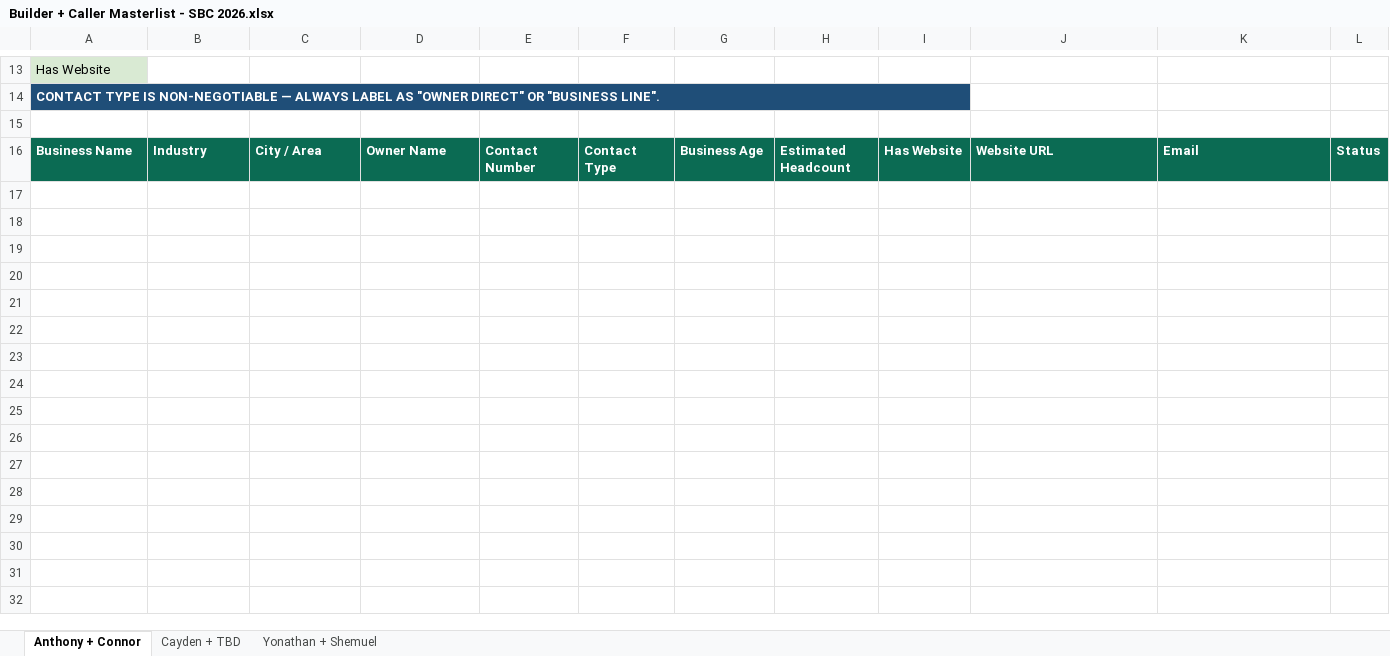
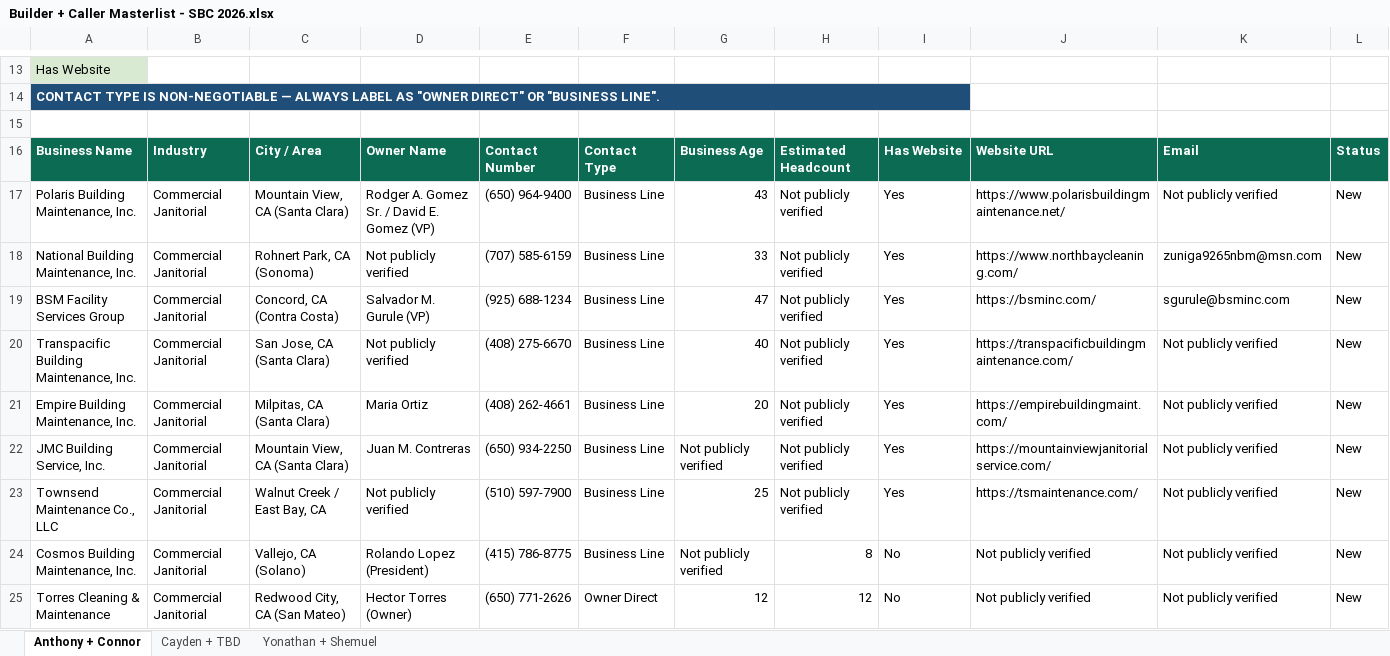
Before and after one commit to anthonyleedu/anthonyleedu, an Excel workbook: Builder + Caller Masterlist - SBC 2026.xlsx, sheet Anthony + Connor, drawn as a sheet; only a part is shown, gaps mark what is left out; values as stored, in another font and other column widths than the file's, no borders; charts and pictures and conditional formats and table styles not drawn; rows hold the shown columns only; the diff covers the shown part only; the diff names each change by its address in the sheet, - before the commit and + after, or states it on an @@ line.

```diff
--- a/Builder + Caller Masterlist - SBC 2026.xlsx (sheet Anthony + Connor)
+++ b/Builder + Caller Masterlist - SBC 2026.xlsx (sheet Anthony + Connor)
+row 17: Polaris Building Maintenance, Inc. | Commercial Janitorial | Mountain View, CA (Santa Clara) | Rodger A. Gomez Sr. / David E. Gomez (VP) | (650) 964-9400 | Business Line | 43 | Not publicly verified | Yes | https://www.polarisbuildingmaintenance.net/ | Not publicly verified | New
+row 18: National Building Maintenance, Inc. | Commercial Janitorial | Rohnert Park, CA (Sonoma) | Not publicly verified | (707) 585-6159 | Business Line | 33 | Not publicly verified | Yes | https://www.northbaycleaning.com/ | zuniga9265nbm@msn.com | New
+row 19: BSM Facility Services Group | Commercial Janitorial | Concord, CA (Contra Costa) | Salvador M. Gurule (VP) | (925) 688-1234 | Business Line | 47 | Not publicly verified | Yes | https://bsminc.com/ | sgurule@bsminc.com | New
+row 20: Transpacific Building Maintenance, Inc. | Commercial Janitorial | San Jose, CA (Santa Clara) | Not publicly verified | (408) 275-6670 | Business Line | 40 | Not publicly verified | Yes | https://transpacificbuildingmaintenance.com/ | Not publicly verified | New
+row 21: Empire Building Maintenance, Inc. | Commercial Janitorial | Milpitas, CA (Santa Clara) | Maria Ortiz | (408) 262-4661 | Business Line | 20 | Not publicly verified | Yes | https://empirebuildingmaint.com/ | Not publicly verified | New
+row 22: JMC Building Service, Inc. | Commercial Janitorial | Mountain View, CA (Santa Clara) | Juan M. Contreras | (650) 934-2250 | Business Line | Not publicly verified | Not publicly verified | Yes | https://mountainviewjanitorialservice.com/ | Not publicly verified | New
+row 23: Townsend Maintenance Co., LLC | Commercial Janitorial | Walnut Creek / East Bay, CA | Not publicly verified | (510) 597-7900 | Business Line | 25 | Not publicly verified | Yes | https://tsmaintenance.com/ | Not publicly verified | New
+row 24: Cosmos Building Maintenance, Inc. | Commercial Janitorial | Vallejo, CA (Solano) | Rolando Lopez (President) | (415) 786-8775 | Business Line | Not publicly verified | 8 | No | Not publicly verified | Not publicly verified | New
+row 25: Torres Cleaning & Maintenance | Commercial Janitorial | Redwood City, CA (San Mateo) | Hector Torres (Owner) | (650) 771-2626 | Owner Direct | 12 | 12 | No | Not publicly verified | Not publicly verified | New
```
Also changed, not shown: 66 added rows elsewhere in this sheet, charts or pictures.
